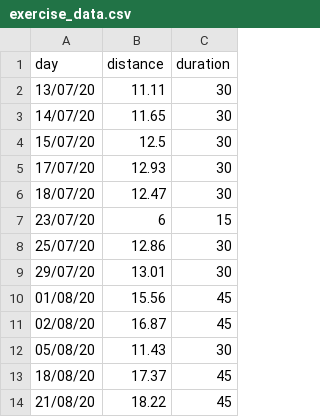
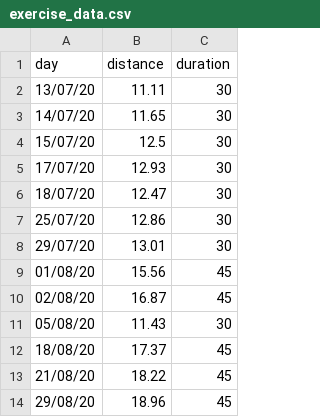
Before and after one commit to louweal/xbike-tracker, a CSV file: exercise_data.csv, drawn as a sheet; only a part is shown; the shorter side is filled out with more unchanged rows.

Commit message:
removed data

```diff
--- a/exercise_data.csv
+++ b/exercise_data.csv
@@ -6,3 +6,2 @@ day,distance,duration
 18/07/20,12.47,30
-23/07/20,6,15
 25/07/20,12.86,30
```
